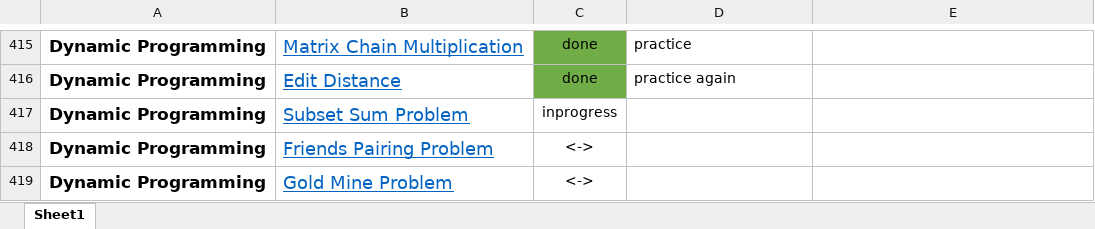
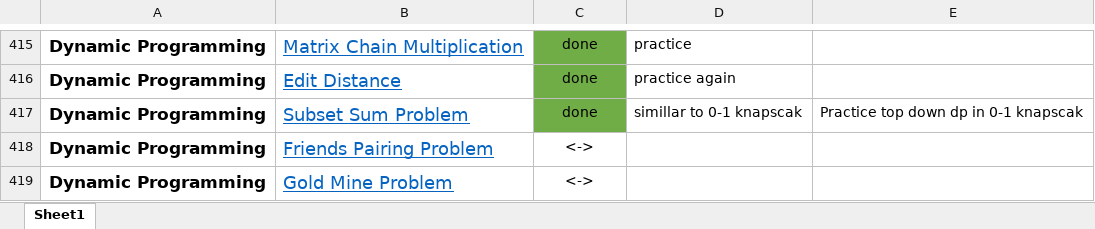
Before and after one commit to aman017/DS-ALGO, an Excel workbook: FINAL450.xlsx, sheet Sheet1, drawn as a sheet; only a part is shown, gaps mark what is left out; values as stored, in another font and other column widths than the file's, no borders; the diff names each change by its address in the sheet, - before the commit and + after, or states it on an @@ line.

Commit message:
DP day4

```diff
--- a/FINAL450.xlsx (sheet Sheet1)
+++ b/FINAL450.xlsx (sheet Sheet1)
-C417: inprogress
+C417: done
-C417 fill: none
+C417 fill: #70AD47
-D417: (empty)
+D417: simillar to 0-1 knapscak
-E417: (empty)
+E417: Practice top down dp in 0-1 knapscak
```
